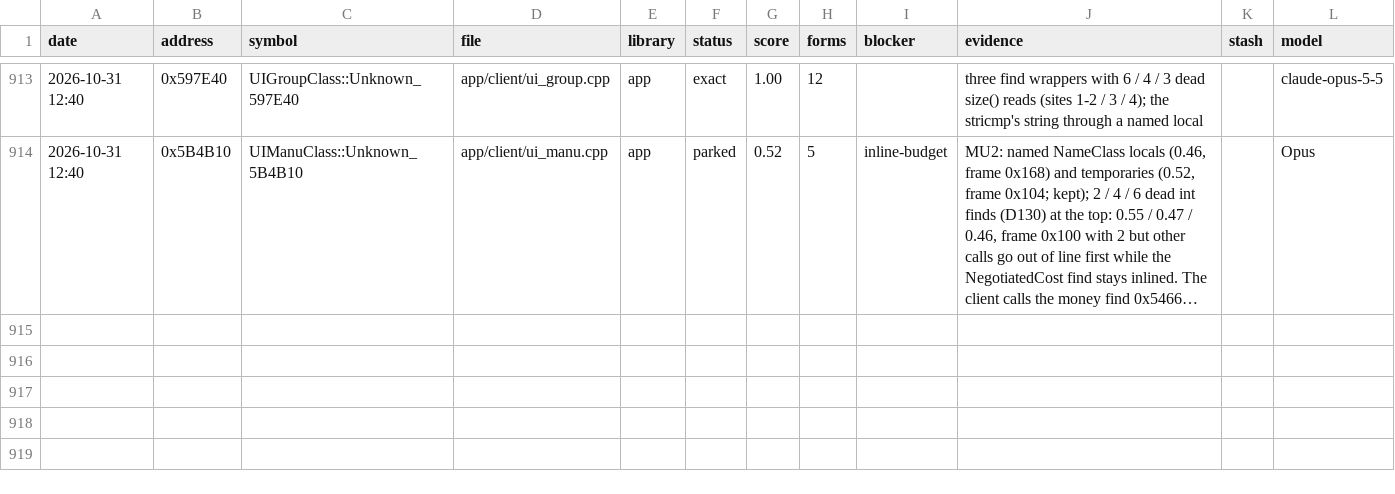
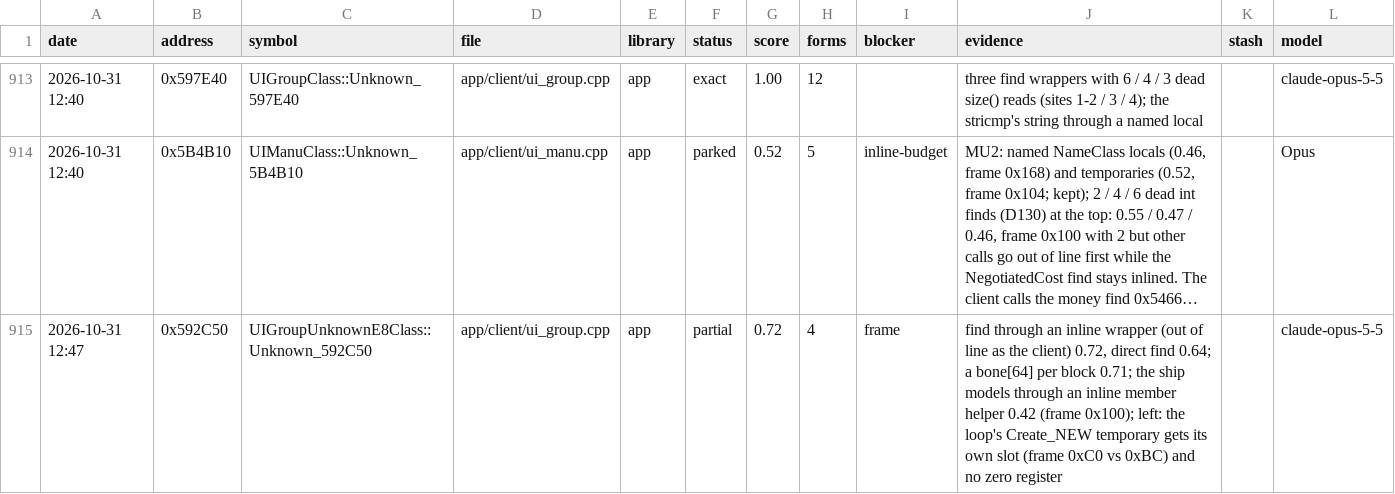
Before and after one commit to Open-EnB/EnB, a CSV file: docs/data/attempts.csv, drawn as a sheet; only a part is shown, gaps mark what is left out; long unchanged cells end in …; the diff names each change by its address in the sheet, - before the commit and + after, or states it on an @@ line.

```diff
--- a/docs/data/attempts.csv
+++ b/docs/data/attempts.csv
+row 915: 2026-10-31 12:47 | 0x592C50 | UIGroupUnknownE8Class::Unknown_592C50 | app/client/ui_group.cpp | app | partial | 0.72 | 4 | frame | find through an inline wrapper (out of line as the client) 0.72, direct find 0.64; a bone[64] per block 0.71; the ship models through an inline member helper 0.42 (frame 0x100); left: the loop's Create_NEW temporary gets its own slot (frame 0xC0 vs 0xBC) and no zero register |  | claude-opus-5-5
```
Also changed, not shown: 3 other files.
